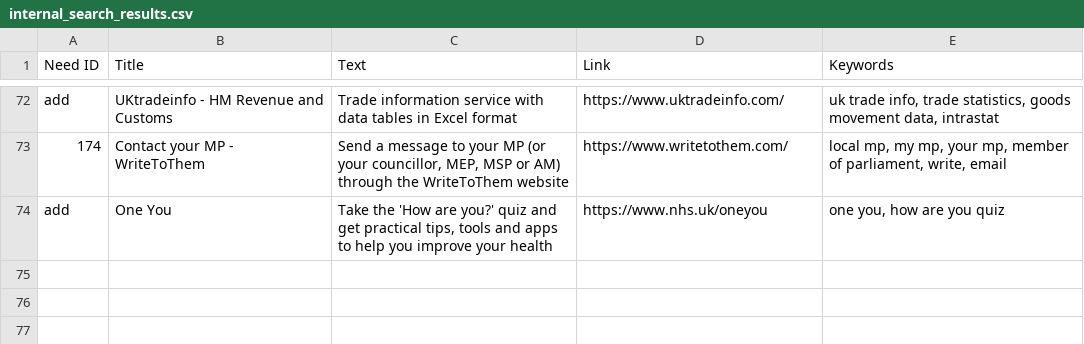
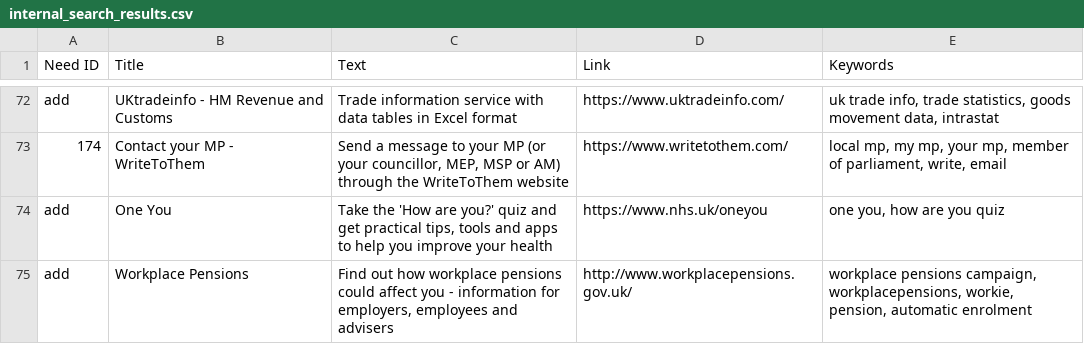
Before and after one commit to alphagov/recommended-links, a CSV file: data/index/recommended-link/internal_search_results.csv, drawn as a sheet; only a part is shown, gaps mark what is left out.

Commit message:
Add Workplace Pensions
https://trello.com/c/GnhvJgPe

```diff
--- a/data/index/recommended-link/internal_search_results.csv
+++ b/data/index/recommended-link/internal_search_results.csv
@@ -74 +74,2 @@ add,UKtradeinfo - HM Revenue and Customs,Trade information service with data tab
 add,"One You","Take the 'How are you?' quiz and get practical tips, tools and apps to help you improve your health",https://www.nhs.uk/oneyou,"one you, how are you quiz"
+add,"Workplace Pensions","Find out how workplace pensions could affect you - information for employers, employees and advisers",http://www.workplacepensions.gov.uk/,"workplace pensions campaign, workplacepensions, workie, pension, automatic enrolment"
```
